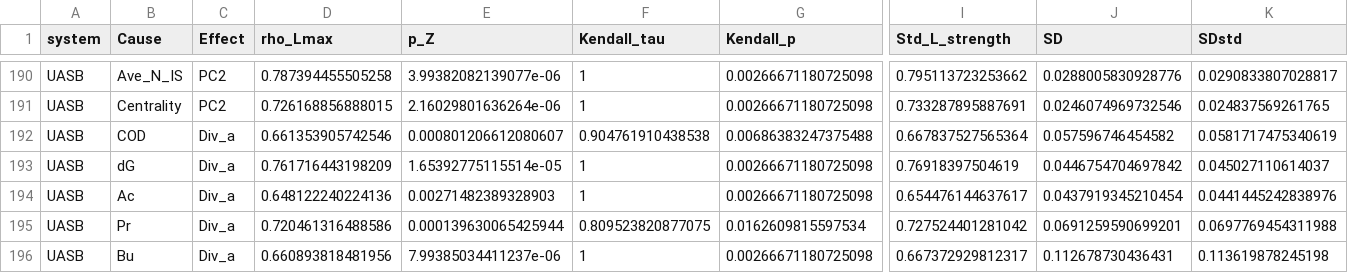
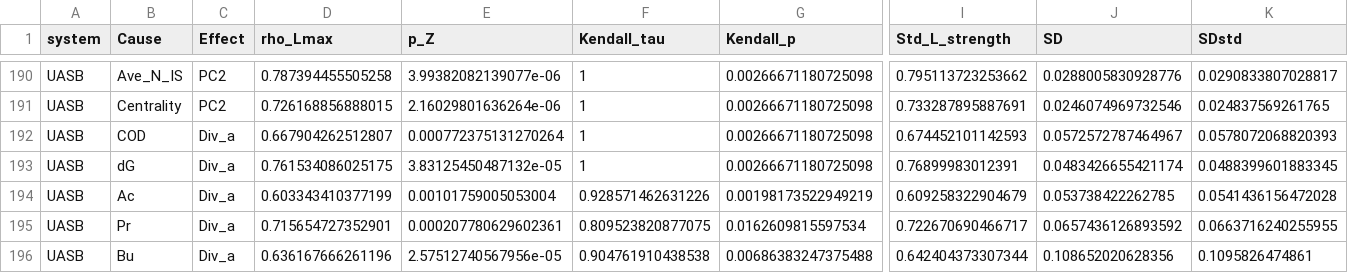
Before and after one commit to Chao-Jui/Time-varying-Microbial-Interactions, a CSV file: Figure5/ccmda_UASB_dtrend_T_dTtype_linear_v3_all_combination.csv, drawn as a sheet; only a part is shown, gaps mark what is left out; the diff covers the shown part only; the diff names each change by its address in the sheet, - before the commit and + after, or states it on an @@ line.

```diff
--- a/Figure5/ccmda_UASB_dtrend_T_dTtype_linear_v3_all_combination.csv
+++ b/Figure5/ccmda_UASB_dtrend_T_dTtype_linear_v3_all_combination.csv
-D192 (rho_Lmax): 0.661353905742546
+D192 (rho_Lmax): 0.667904262512807
-E192 (p_Z): 0.000801206612080607
+E192 (p_Z): 0.000772375131270264
-F192 (Kendall_tau): 0.904761910438538
+F192 (Kendall_tau): 1
-G192 (Kendall_p): 0.00686383247375488
+G192 (Kendall_p): 0.00266671180725098
-I192 (Std_L_strength): 0.667837527565364
+I192 (Std_L_strength): 0.674452101142593
-J192 (SD): 0.057596746454582
+J192 (SD): 0.0572572787464967
-K192 (SDstd): 0.0581717475340619
+K192 (SDstd): 0.0578072068820393
-D193 (rho_Lmax): 0.761716443198209
+D193 (rho_Lmax): 0.761534086025175
-E193 (p_Z): 1.65392775115514e-05
+E193 (p_Z): 3.83125450487132e-05
-I193 (Std_L_strength): 0.76918397504619
+I193 (Std_L_strength): 0.76899983012391
-J193 (SD): 0.0446754704697842
+J193 (SD): 0.0483426655421174
-K193 (SDstd): 0.045027110614037
+K193 (SDstd): 0.0488399601883345
-D194 (rho_Lmax): 0.648122240224136
+D194 (rho_Lmax): 0.603343410377199
-E194 (p_Z): 0.00271482389328903
+E194 (p_Z): 0.00101759005053004
-F194 (Kendall_tau): 1
+F194 (Kendall_tau): 0.928571462631226
-G194 (Kendall_p): 0.00266671180725098
+G194 (Kendall_p): 0.00198173522949219
-I194 (Std_L_strength): 0.654476144637617
+I194 (Std_L_strength): 0.609258322904679
-J194 (SD): 0.0437919345210454
+J194 (SD): 0.053738422262785
-K194 (SDstd): 0.0441445242838976
+K194 (SDstd): 0.0541436156472028
-D195 (rho_Lmax): 0.720461316488586
+D195 (rho_Lmax): 0.715654727352901
-E195 (p_Z): 0.000139630065425944
+E195 (p_Z): 0.000207780629602361
-I195 (Std_L_strength): 0.727524401281042
+I195 (Std_L_strength): 0.722670690466717
-J195 (SD): 0.0691259590699201
+J195 (SD): 0.0657436126893592
-K195 (SDstd): 0.0697769454311988
+K195 (SDstd): 0.0663716240255955
-D196 (rho_Lmax): 0.660893818481956
+D196 (rho_Lmax): 0.636167666261196
-E196 (p_Z): 7.99385034411237e-06
+E196 (p_Z): 2.57512740567956e-05
-F196 (Kendall_tau): 1
+F196 (Kendall_tau): 0.904761910438538
-G196 (Kendall_p): 0.00266671180725098
+G196 (Kendall_p): 0.00686383247375488
-I196 (Std_L_strength): 0.667372929812317
+I196 (Std_L_strength): 0.642404373307344
-J196 (SD): 0.112678730436431
+J196 (SD): 0.108652020628356
-K196 (SDstd): 0.113619878245198
+K196 (SDstd): 0.1095826474861
```
Also changed, not shown: 163 edited cells elsewhere in this file, Figure5/ccmda_UASB_dtrend_T_dTtype_linear_v3_all_combination_make legend.csv.
